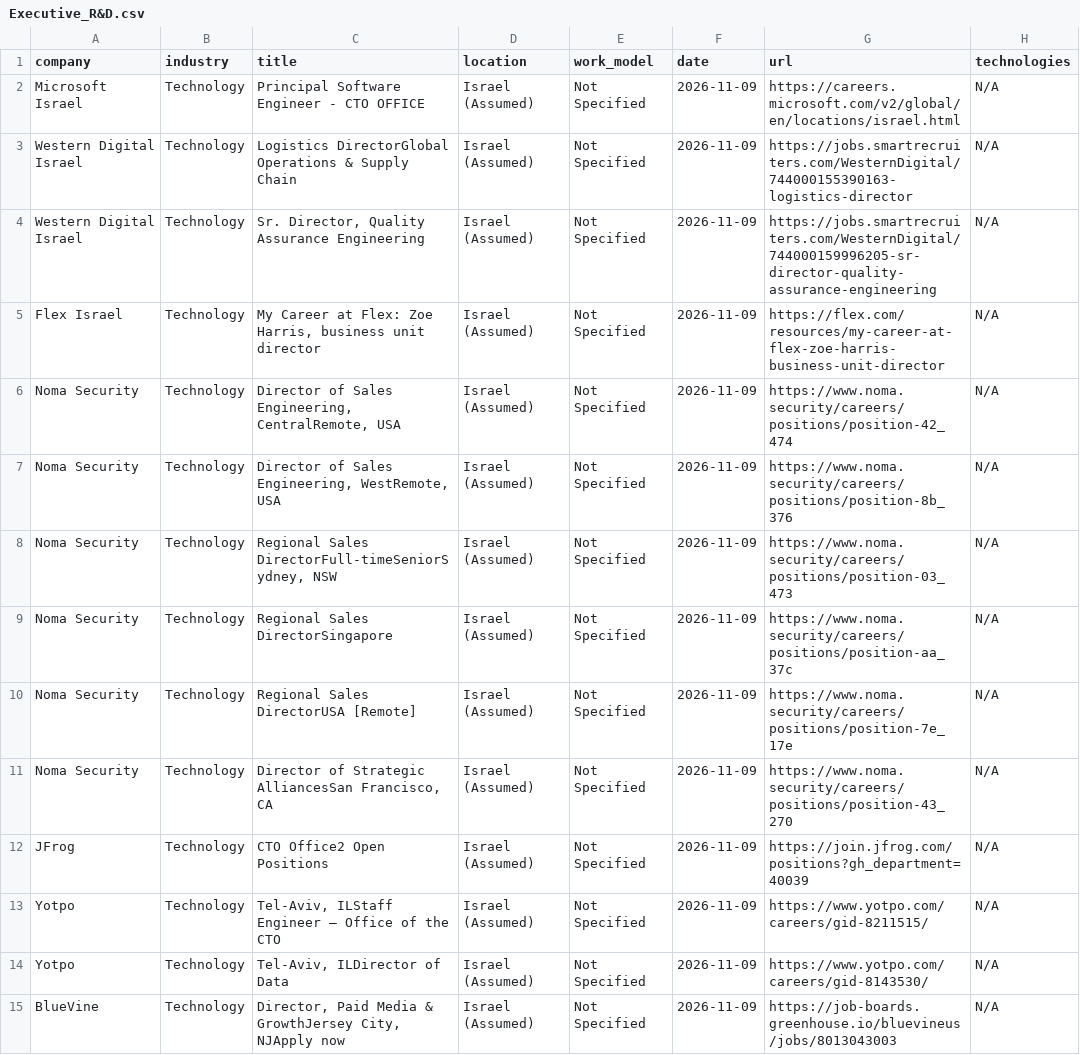
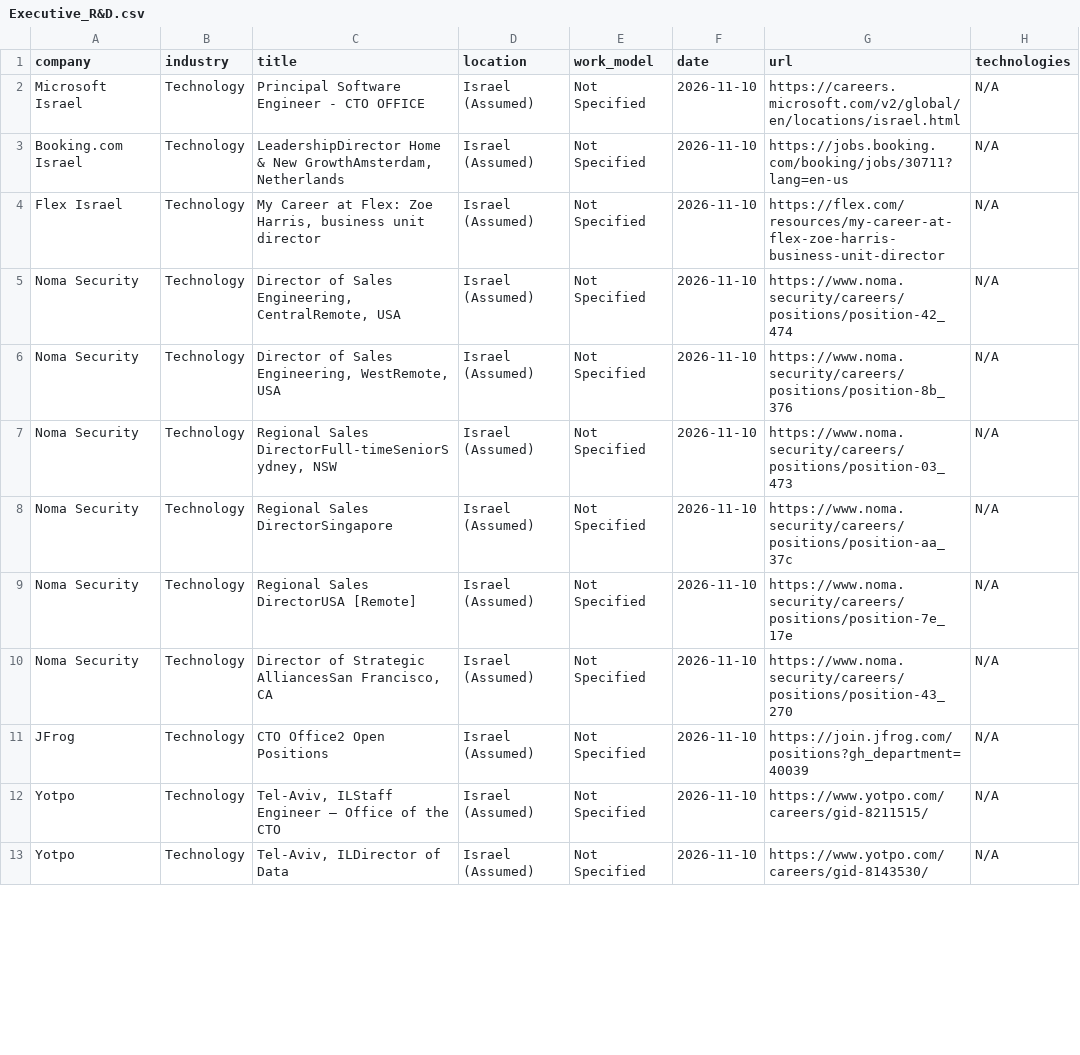
Before and after one commit to SKleeblatt/Kleeblatt-job-board, a CSV file: jobs/Executive_R&D.csv, drawn as a sheet; only a part is shown; the diff covers the shown part only.

```diff
--- a/jobs/Executive_R&D.csv
+++ b/jobs/Executive_R&D.csv
@@ -1,15 +1,13 @@
 company,industry,title,location,work_model,date,url,technologies
-Microsoft Israel,Technology,Principal Software Engineer - CTO OFFICE,Israel (Assumed),Not Specified,2026-11-09,https://careers.microsoft.com/v2/global/en/locations/israel.html,N/A
-Western Digital Israel,Technology,Logistics DirectorGlobal Operations & Supply Chain,Israel (Assumed),Not Specified,2026-11-09,https://jobs.smartrecruiters.com/WesternDigital/744000155390163-logistics-director,N/A
-Western Digital Israel,Technology,"Sr. Director, Quality Assurance Engineering",Israel (Assumed),Not Specified,2026-11-09,https://jobs.smartrecruiters.com/WesternDigital/744000159996205-sr-director-quality-assurance-engineering,N/A
-Flex Israel,Technology,"My Career at Flex: Zoe Harris, business unit director",Israel (Assumed),Not Specified,2026-11-09,https://flex.com/resources/my-career-at-flex-zoe-harris-business-unit-director,N/A
-Noma Security,Technology,"Director of Sales Engineering, CentralRemote, USA",Israel (Assumed),Not Specified,2026-11-09,https://www.noma.security/careers/positions/position-42_474,N/A
-Noma Security,Technology,"Director of Sales Engineering, WestRemote, USA",Israel (Assumed),Not Specified,2026-11-09,https://www.noma.security/careers/positions/position-8b_376,N/A
-Noma Security,Technology,"Regional Sales DirectorFull-timeSeniorSydney, NSW",Israel (Assumed),Not Specified,2026-11-09,https://www.noma.security/careers/positions/position-03_473,N/A
-Noma Security,Technology,Regional Sales DirectorSingapore,Israel (Assumed),Not Specified,2026-11-09,https://www.noma.security/careers/positions/position-aa_37c,N/A
-Noma Security,Technology,Regional Sales DirectorUSA [Remote],Israel (Assumed),Not Specified,2026-11-09,https://www.noma.security/careers/positions/position-7e_17e,N/A
-Noma Security,Technology,"Director of Strategic AlliancesSan Francisco, CA",Israel (Assumed),Not Specified,2026-11-09,https://www.noma.security/careers/positions/position-43_270,N/A
-JFrog,Technology,CTO Office2 Open Positions,Israel (Assumed),Not Specified,2026-11-09,https://join.jfrog.com/positions?gh_department=40039,N/A
-Yotpo,Technology,"Tel-Aviv, ILStaff Engineer – Office of the CTO",Israel (Assumed),Not Specified,2026-11-09,https://www.yotpo.com/careers/gid-8211515/,N/A
-Yotpo,Technology,"Tel-Aviv, ILDirector of Data",Israel (Assumed),Not Specified,2026-11-09,https://www.yotpo.com/careers/gid-8143530/,N/A
-BlueVine,Technology,"Director, Paid Media & GrowthJersey City, NJApply now",Israel (Assumed),Not Specified,2026-11-09,https://job-boards.greenhouse.io/bluevineus/jobs/8013043003,N/A
+Microsoft Israel,Technology,Principal Software Engineer - CTO OFFICE,Israel (Assumed),Not Specified,2026-11-10,https://careers.microsoft.com/v2/global/en/locations/israel.html,N/A
+Booking.com Israel,Technology,"LeadershipDirector Home & New GrowthAmsterdam, Netherlands",Israel (Assumed),Not Specified,2026-11-10,https://jobs.booking.com/booking/jobs/30711?lang=en-us,N/A
+Flex Israel,Technology,"My Career at Flex: Zoe Harris, business unit director",Israel (Assumed),Not Specified,2026-11-10,https://flex.com/resources/my-career-at-flex-zoe-harris-business-unit-director,N/A
+Noma Security,Technology,"Director of Sales Engineering, CentralRemote, USA",Israel (Assumed),Not Specified,2026-11-10,https://www.noma.security/careers/positions/position-42_474,N/A
+Noma Security,Technology,"Director of Sales Engineering, WestRemote, USA",Israel (Assumed),Not Specified,2026-11-10,https://www.noma.security/careers/positions/position-8b_376,N/A
+Noma Security,Technology,"Regional Sales DirectorFull-timeSeniorSydney, NSW",Israel (Assumed),Not Specified,2026-11-10,https://www.noma.security/careers/positions/position-03_473,N/A
+Noma Security,Technology,Regional Sales DirectorSingapore,Israel (Assumed),Not Specified,2026-11-10,https://www.noma.security/careers/positions/position-aa_37c,N/A
+Noma Security,Technology,Regional Sales DirectorUSA [Remote],Israel (Assumed),Not Specified,2026-11-10,https://www.noma.security/careers/positions/position-7e_17e,N/A
+Noma Security,Technology,"Director of Strategic AlliancesSan Francisco, CA",Israel (Assumed),Not Specified,2026-11-10,https://www.noma.security/careers/positions/position-43_270,N/A
+JFrog,Technology,CTO Office2 Open Positions,Israel (Assumed),Not Specified,2026-11-10,https://join.jfrog.com/positions?gh_department=40039,N/A
+Yotpo,Technology,"Tel-Aviv, ILStaff Engineer – Office of the CTO",Israel (Assumed),Not Specified,2026-11-10,https://www.yotpo.com/careers/gid-8211515/,N/A
+Yotpo,Technology,"Tel-Aviv, ILDirector of Data",Israel (Assumed),Not Specified,2026-11-10,https://www.yotpo.com/careers/gid-8143530/,N/A
```
Also changed, not shown: 1 removed row and 14 edited cells elsewhere in this file, jobs/backend.csv, jobs/data.csv, 16 other files.
